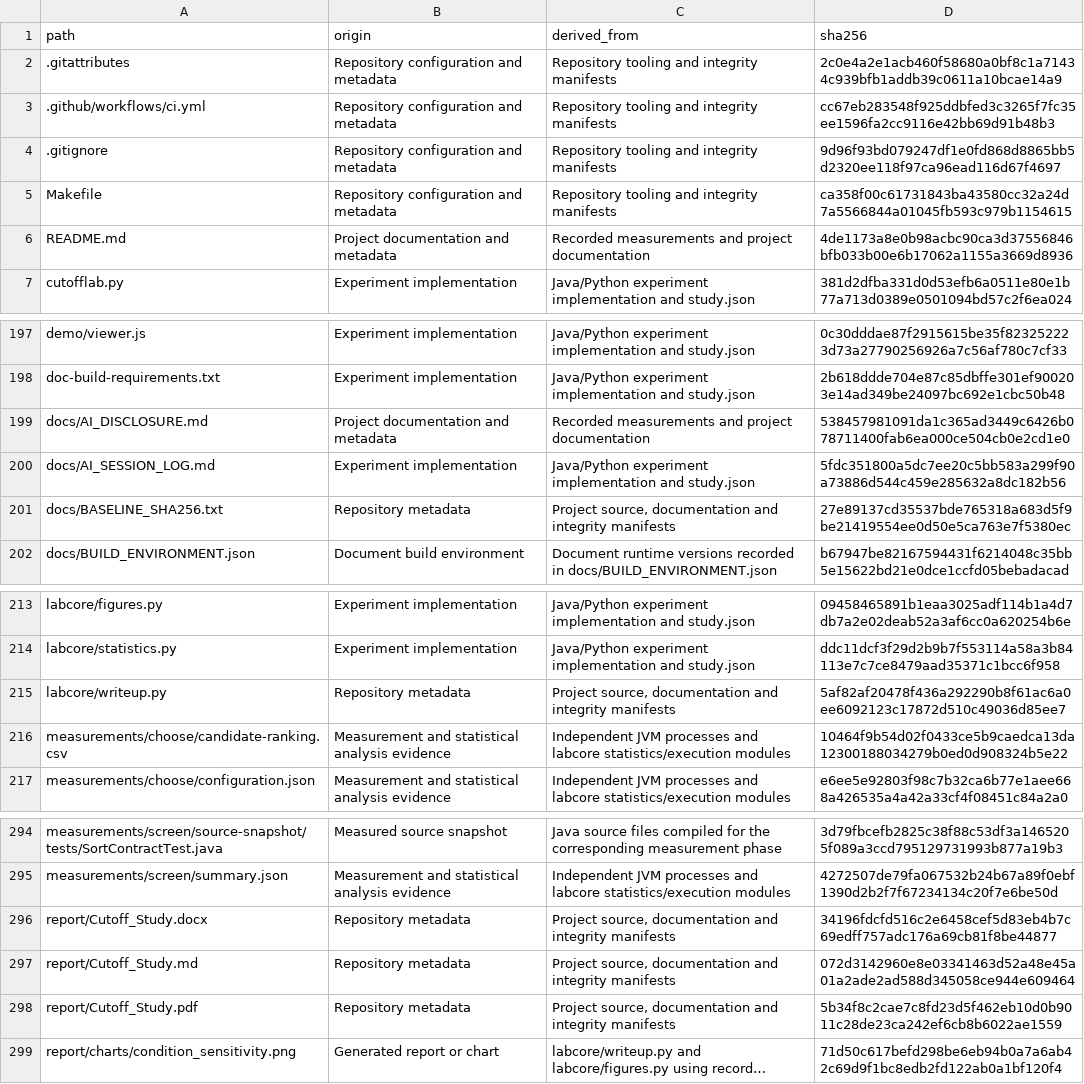
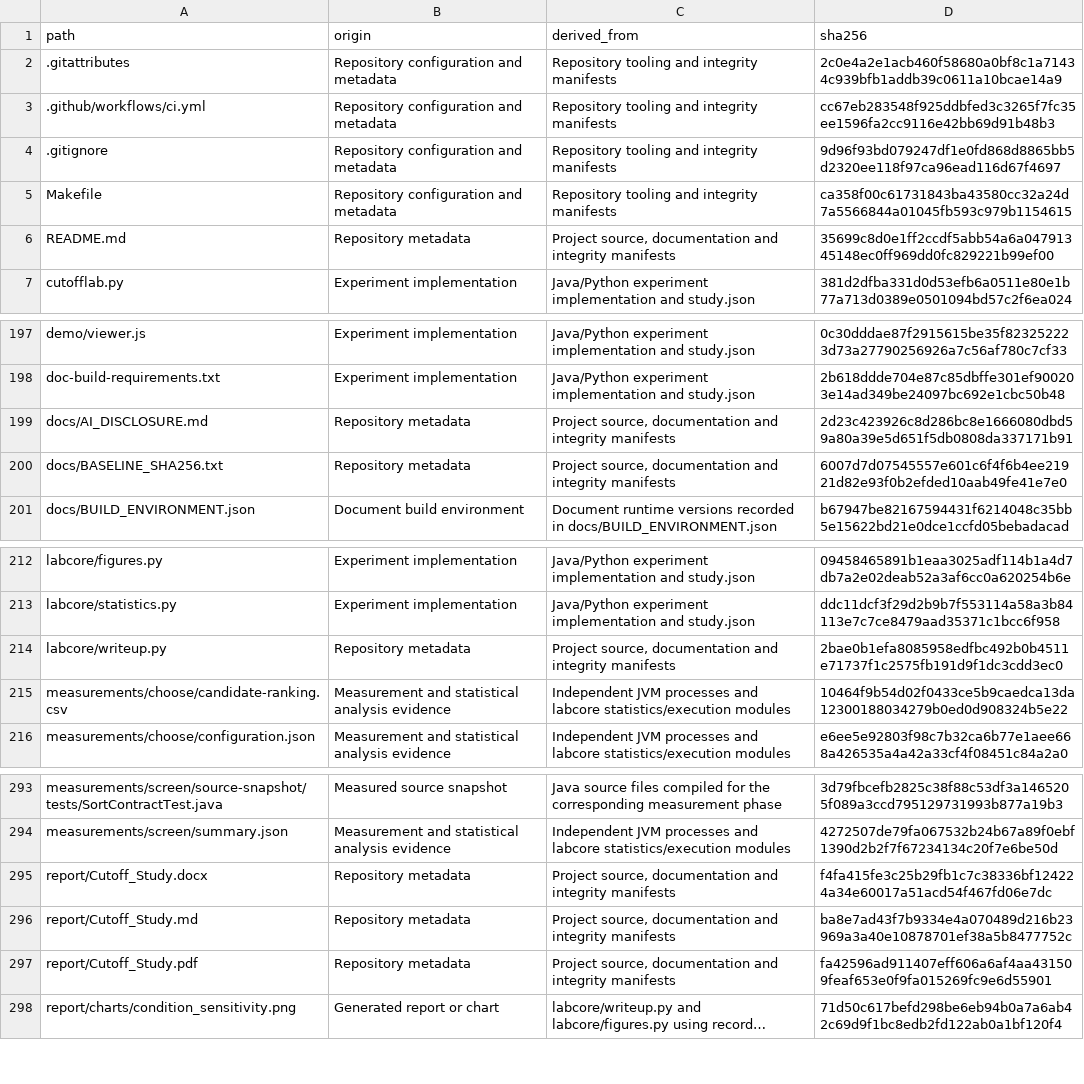
Before and after one commit to deckiuuu/MergeScope, a CSV file: CREATION_LEDGER.csv, drawn as a sheet; only a part is shown, gaps mark what is left out; long unchanged cells end in …; removed rows and columns are numbered as before the commit, all else as after; the diff names each change by its address in the sheet, - before the commit and + after, or states it on an @@ line.

```diff
--- a/CREATION_LEDGER.csv
+++ b/CREATION_LEDGER.csv
-B6 (origin): Project documentation and metadata
+B6 (origin): Repository metadata
-C6 (derived_from): Recorded measurements and project documentation
+C6 (derived_from): Project source, documentation and integrity manifests
-D6 (sha256): 4de1173a8e0b98acbc90ca3d37556846bfb033b00e6b17062a1155a3669d8936
+D6 (sha256): 35699c8d0e1ff2ccdf5abb54a6a04791345148ec0ff969dd0fc829221b99ef00
-B199 (origin): Project documentation and metadata
+B199 (origin): Repository metadata
-C199 (derived_from): Recorded measurements and project documentation
+C199 (derived_from): Project source, documentation and integrity manifests
-D199 (sha256): 538457981091da1c365ad3449c6426b078711400fab6ea000ce504cb0e2cd1e0
+D199 (sha256): 2d23c423926c8d286bc8e1666080dbd59a80a39e5d651f5db0808da337171b91
-row 200: docs/AI_SESSION_LOG.md | Experiment implementation | Java/Python experiment implementation and study.json | 5fdc351800a5dc7ee20c5bb583a299f90a73886d544c459e285632a8dc182b56
-D200 (sha256): 27e89137cd35537bde765318a683d5f9be21419554ee0d50e5ca763e7f5380ec
+D200 (sha256): 6007d7d07545557e601c6f4f6b4ee21921d82e93f0b2efded10aab49fe41e7e0
-D214 (sha256): 5af82af20478f436a292290b8f61ac6a0ee6092123c17872d510c49036d85ee7
+D214 (sha256): 2bae0b1efa8085958edfbc492b0b4511e71737f1c2575fb191d9f1dc3cdd3ec0
-D295 (sha256): 34196fdcfd516c2e6458cef5d83eb4b7c69edff757adc176a69cb81f8be44877
+D295 (sha256): f4fa415fe3c25b29fb1c7c38336bf124224a34e60017a51acd54f467fd06e7dc
-D296 (sha256): 072d3142960e8e03341463d52a48e45a01a2ade2ad588d345058ce944e609464
+D296 (sha256): ba8e7ad43f7b9334e4a070489d216b23969a3a40e10878701ef38a5b8477752c
-D297 (sha256): 5b34f8c2cae7c8fd23d5f462eb10d0b9011c28de23ca242ef6cb8b6022ae1559
+D297 (sha256): fa42596ad911407eff606a6af4aa431509feaf653e0f9fa015269fc9e6d55901
```
Also changed, not shown: 8 other files.
